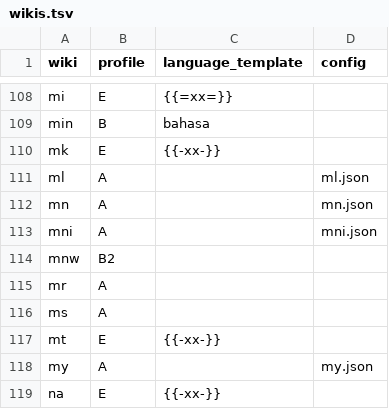
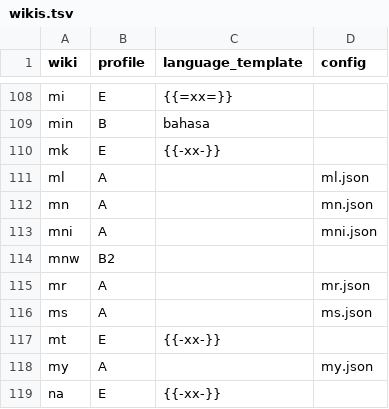
Before and after one commit to nlp-and-learning/wiktparse, a TSV file: res/wiktionary/wikis.tsv, drawn as a sheet; only a part is shown, gaps mark what is left out.

```diff
--- a/res/wiktionary/wikis.tsv
+++ b/res/wiktionary/wikis.tsv
@@ -114,4 +114,4 @@ mni	A		mni.json
 mnw	B2		
-mr	A		
-ms	A		
+mr	A		mr.json
+ms	A		ms.json
 mt	E	{{-xx-}}	
```
Also changed, not shown: res/wiktionary_section_names.tsv, 5 other files.
